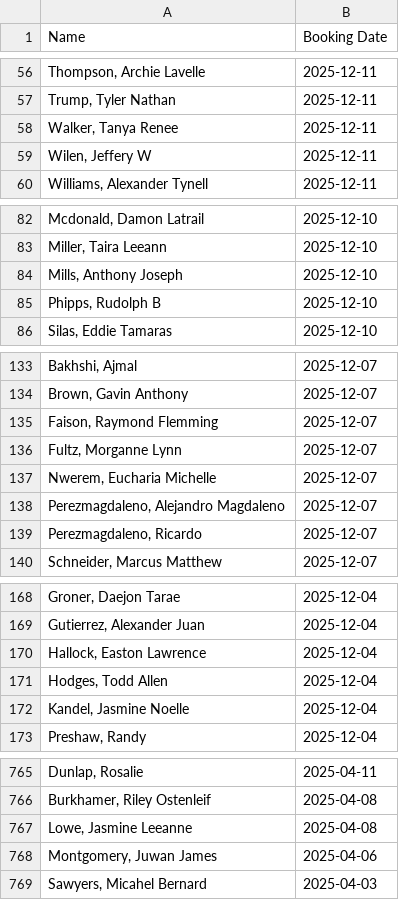
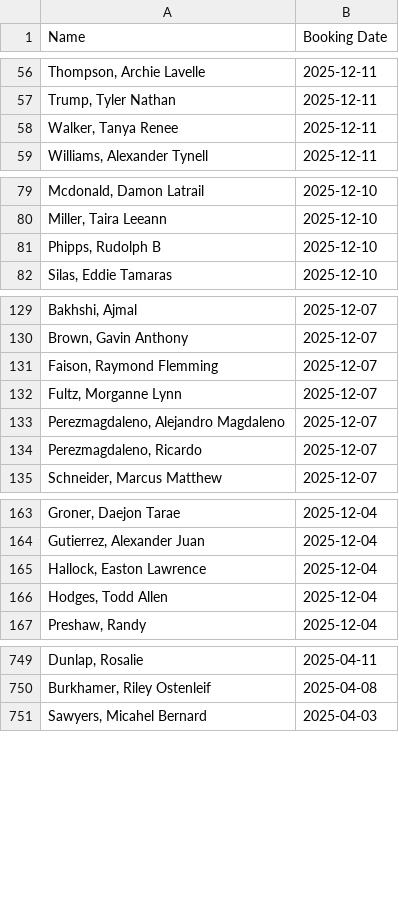
Before and after one commit to NguyenDa18/Portland-Jail-Data-Crawler, a CSV file: csvs/inmate_bookings.csv, drawn as a sheet; only a part is shown, gaps mark what is left out; the diff covers the shown part only.

```diff
--- a/csvs/inmate_bookings.csv
+++ b/csvs/inmate_bookings.csv
@@ -58,3 +58,2 @@ Name,Booking Date
 "Walker, Tanya Renee",2025-12-11
-"Wilen, Jeffery W",2025-12-11
 "Williams, Alexander Tynell",2025-12-11
@@ -83,3 +80,2 @@ Name,Booking Date
 "Miller, Taira Leeann",2025-12-10
-"Mills, Anthony Joseph",2025-12-10
 "Phipps, Rudolph B",2025-12-10
@@ -136,3 +132,2 @@ Name,Booking Date
 "Fultz, Morganne Lynn",2025-12-07
-"Nwerem, Eucharia Michelle",2025-12-07
 "Perezmagdaleno, Alejandro Magdaleno",2025-12-07
@@ -171,3 +166,2 @@ Name,Booking Date
 "Hodges, Todd Allen",2025-12-04
-"Kandel, Jasmine Noelle",2025-12-04
 "Preshaw, Randy ",2025-12-04
@@ -766,4 +750,2 @@ Name,Booking Date
 "Burkhamer, Riley Ostenleif",2025-04-08
-"Lowe, Jasmine Leeanne",2025-04-08
-"Montgomery, Juwan James",2025-04-06
 "Sawyers, Micahel Bernard",2025-04-03
```
Also changed, not shown: 9 added rows, 24 removed rows and 1 edited cell elsewhere in this file, 2 other files.
